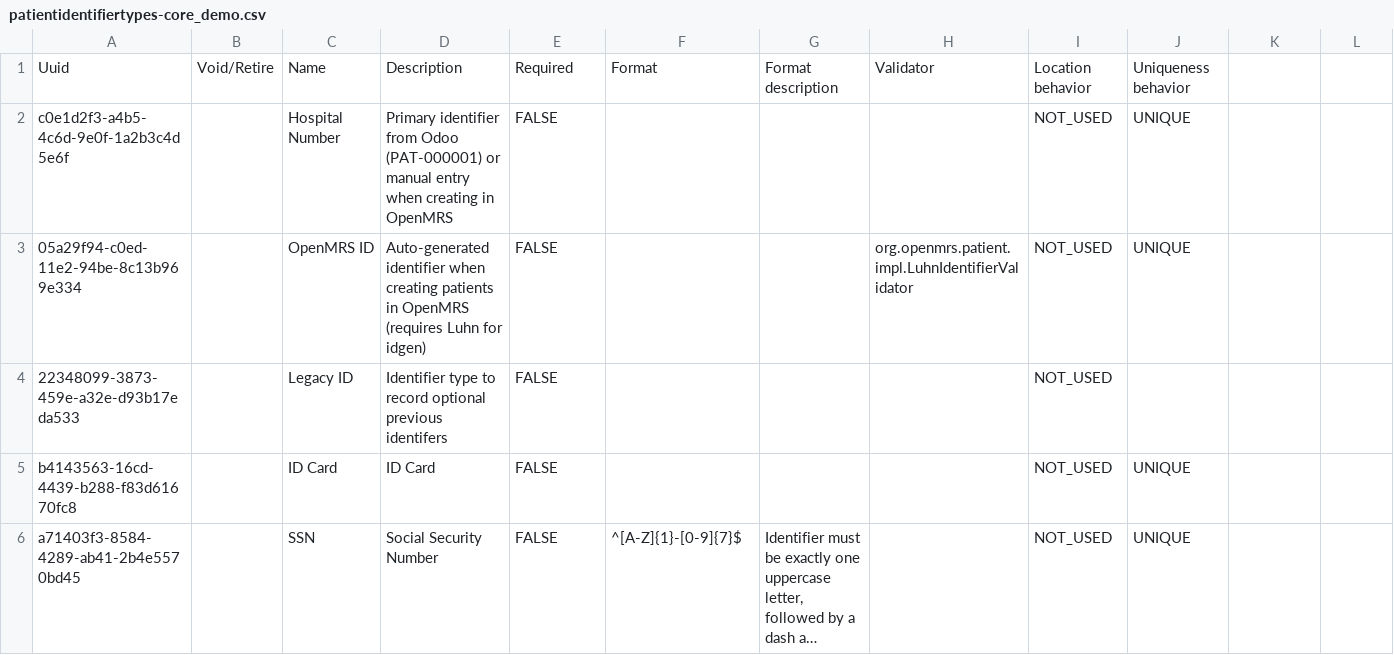
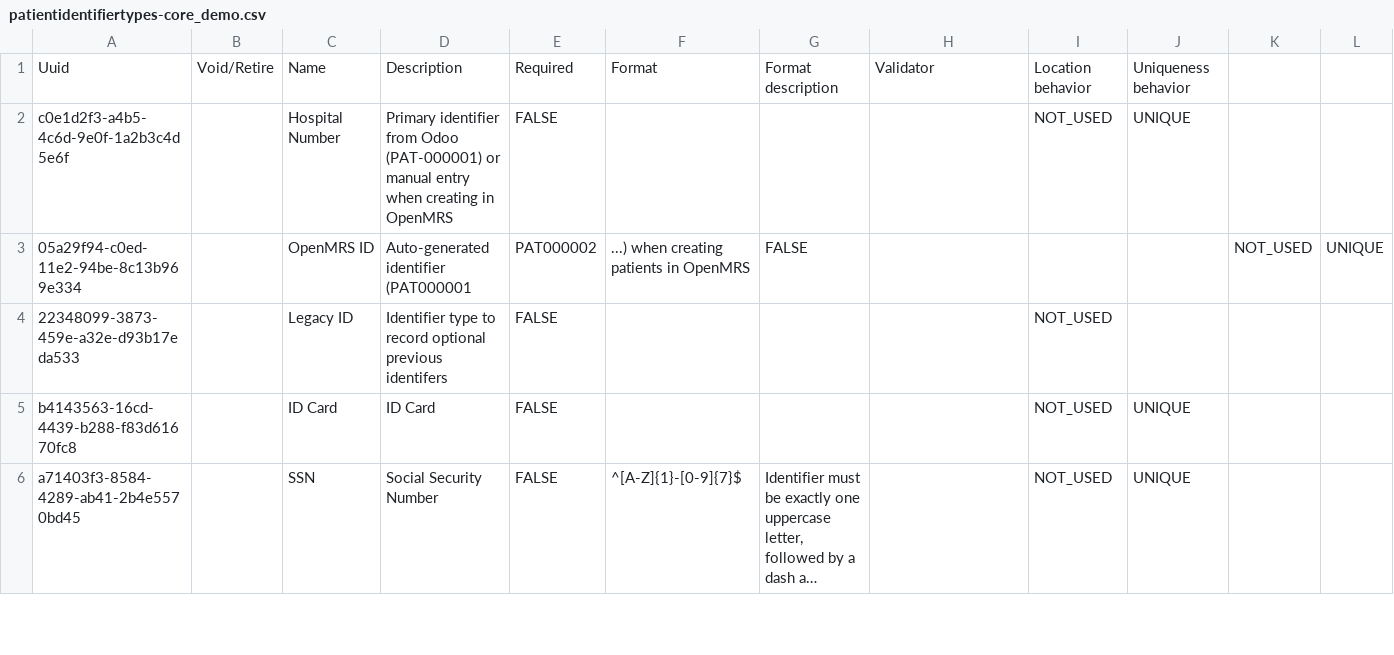
Before and after one commit to NidanHIS/openmrs-content-referenceapplication-demo, a CSV file: configuration/patientidentifiertypes/referenceapplication-demo/patientidentifiertypes-core_demo.csv, drawn as a sheet; only a part is shown; long unchanged cells end in ….

```diff
--- a/configuration/patientidentifiertypes/referenceapplication-demo/patientidentifiertypes-core_demo.csv
+++ b/configuration/patientidentifiertypes/referenceapplication-demo/patientidentifiertypes-core_demo.csv
@@ -2,3 +2,3 @@ Uuid,Void/Retire,Name,Description,Required,Format,Format description,Validator,L
 c0e1d2f3-a4b5-4c6d-9e0f-1a2b3c4d5e6f,,Hospital Number,Primary identifier from Odoo (PAT-000001) or manual entry when creating in OpenMRS,FALSE,,,,NOT_USED,UNIQUE
-05a29f94-c0ed-11e2-94be-8c13b969e334,,OpenMRS ID,Auto-generated identifier when creating patients in OpenMRS (requires Luhn for idgen),FALSE,,,org.openmrs.patient.impl.LuhnIdentifierValidator,NOT_USED,UNIQUE
+05a29f94-c0ed-11e2-94be-8c13b969e334,,OpenMRS ID,Auto-generated identifier (PAT000001, PAT000002, ...) when creating patients in OpenMRS,FALSE,,,,NOT_USED,UNIQUE
 22348099-3873-459e-a32e-d93b17eda533,,Legacy ID,Identifier type to record optional previous identifers ,FALSE,,,,NOT_USED,
```
Also changed, not shown: configuration/idgen/referenceapplication-demo/idgen_sequential-core_demo.csv, configuration/metadatatermmappings/referenceapplication-demo/metadatatermmappings-core_demo.csv, 3 other files.
